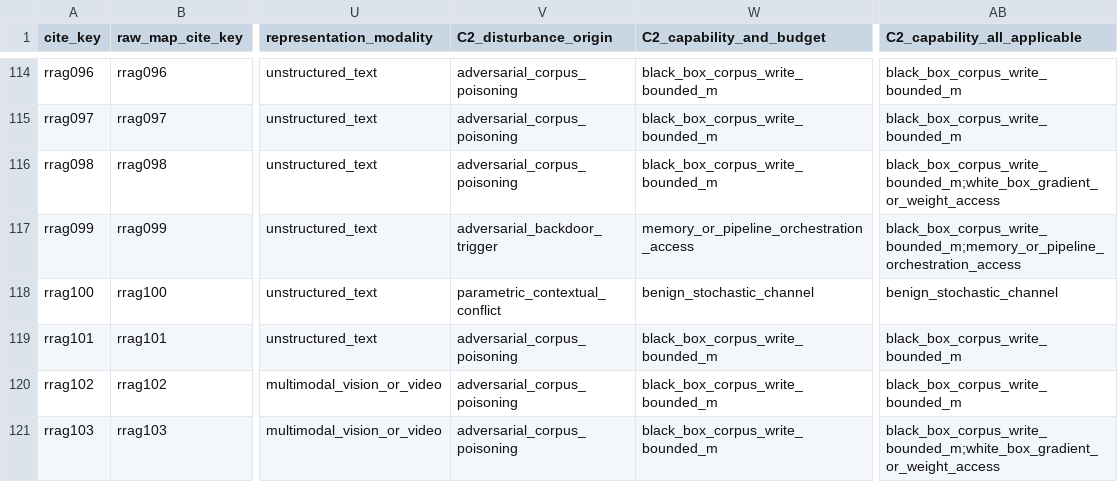
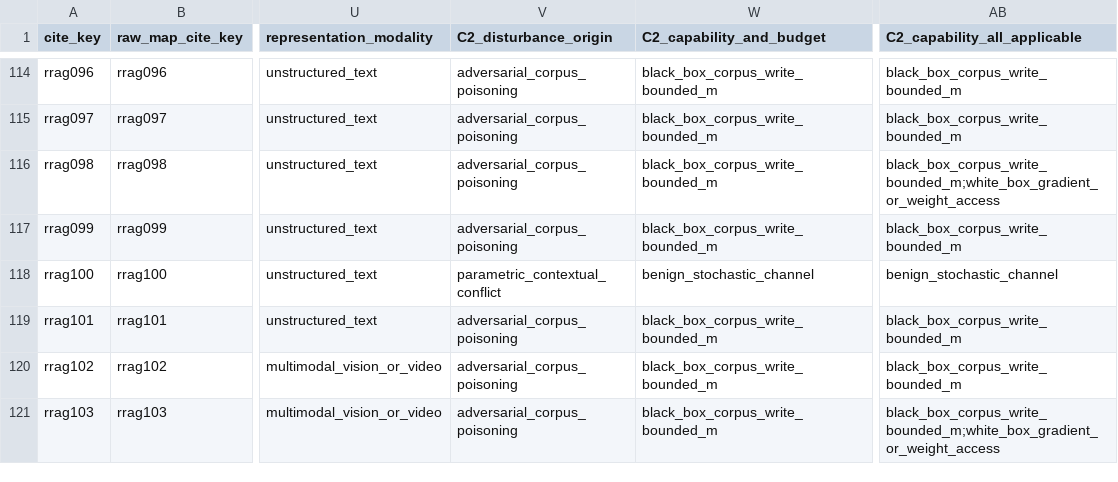
Before and after one commit to PeiYangLiu/robust-rag-survey, a CSV file: survey_reproducibility/data/literature_map.csv, drawn as a sheet; only a part is shown, gaps mark what is left out; the diff covers the shown part only; the diff names each change by its address in the sheet, - before the commit and + after, or states it on an @@ line.

```diff
--- a/survey_reproducibility/data/literature_map.csv
+++ b/survey_reproducibility/data/literature_map.csv
-V117 (C2_disturbance_origin): adversarial_backdoor_trigger
+V117 (C2_disturbance_origin): adversarial_corpus_poisoning
-W117 (C2_capability_and_budget): memory_or_pipeline_orchestration_access
+W117 (C2_capability_and_budget): black_box_corpus_write_bounded_m
-AB117 (C2_capability_all_applicable): black_box_corpus_write_bounded_m;memory_or_pipeline_orchestration_access
+AB117 (C2_capability_all_applicable): black_box_corpus_write_bounded_m
```
Also changed, not shown: 18 edited cells elsewhere in this file, survey_reproducibility/data/citation_index.csv, survey_reproducibility/data/claim_evidence_matrix.csv, 3 other files.
